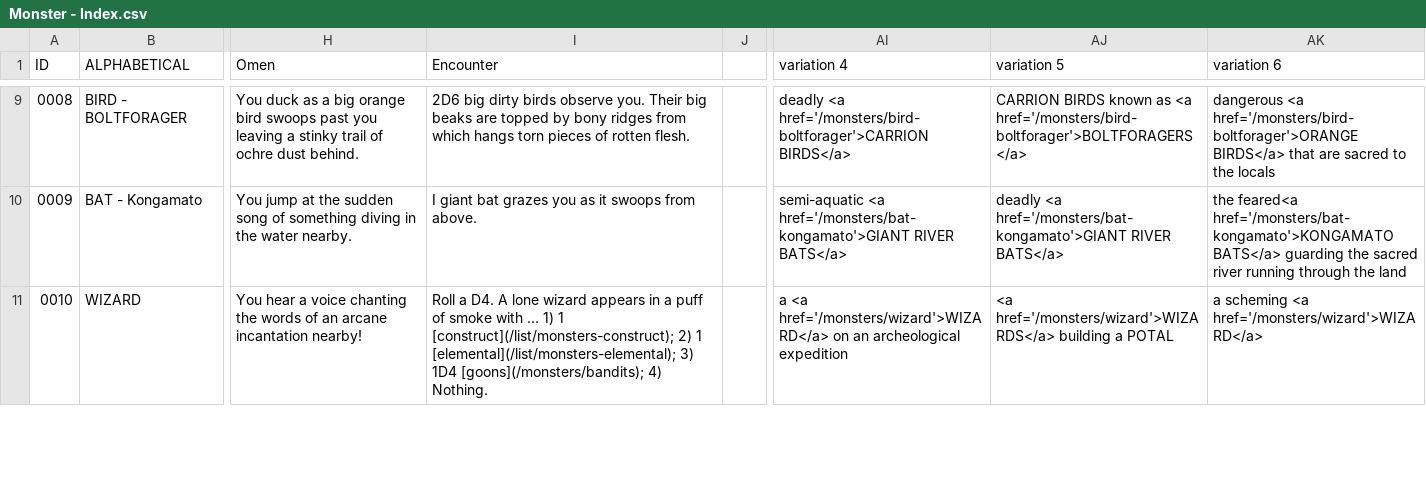
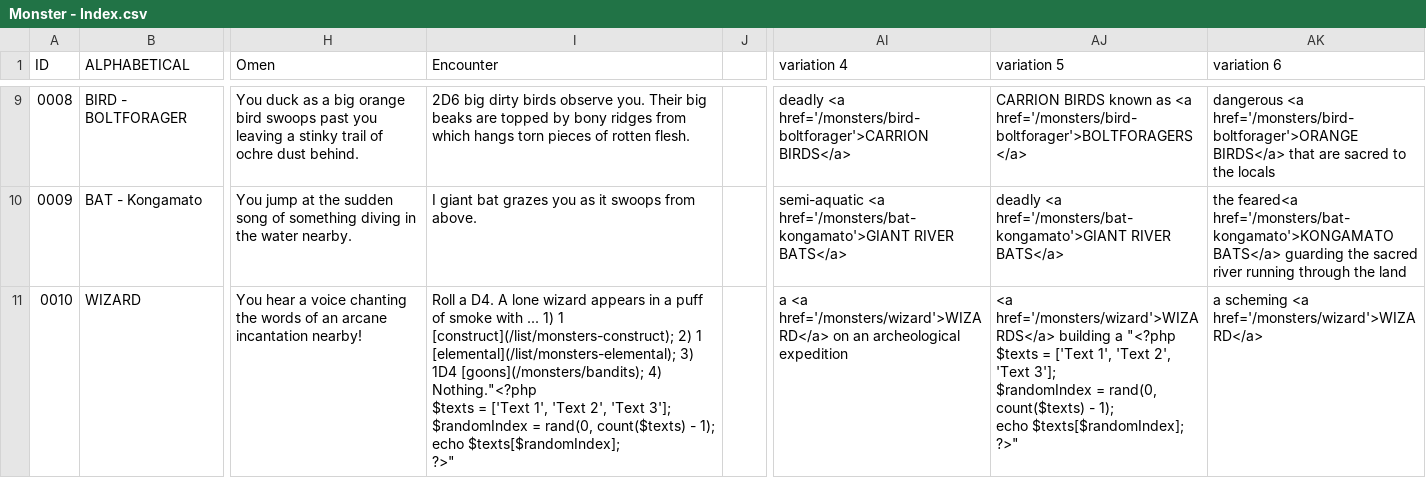
Before and after one commit to SaltyGoo/saltygoo.github.io, a CSV file: CSV/Monster - Index.csv, drawn as a sheet; only a part is shown, gaps mark what is left out; ↵ is a line break in a cell; the diff covers the shown part only; the diff names each change by its address in the sheet, - before the commit and + after, or states it on an @@ line.

Commit message:
Update Monster - Index.csv

```diff
--- a/CSV/Monster - Index.csv
+++ b/CSV/Monster - Index.csv
-I11 (Encounter): …[goons](/monsters/bandits); 4) Nothing.
+I11 (Encounter): …[goons](/monsters/bandits); 4) Nothing."<?php ↵ $texts = ['Text 1', 'Text 2', 'Text 3']; ↵ $randomIndex = rand(0, count($texts) - 1); ↵ echo $texts[$randomIndex]; ↵ ?>"
-AJ11 (variation 5): …building a POTAL
+AJ11 (variation 5): …building a "<?php ↵ $texts = ['Text 1', 'Text 2', 'Text 3']; ↵ $randomIndex = rand(0, count($texts) - 1); ↵ echo $texts[$randomIndex]; ↵ ?>"
```
Also changed, not shown: 1 removed row elsewhere in this file.
